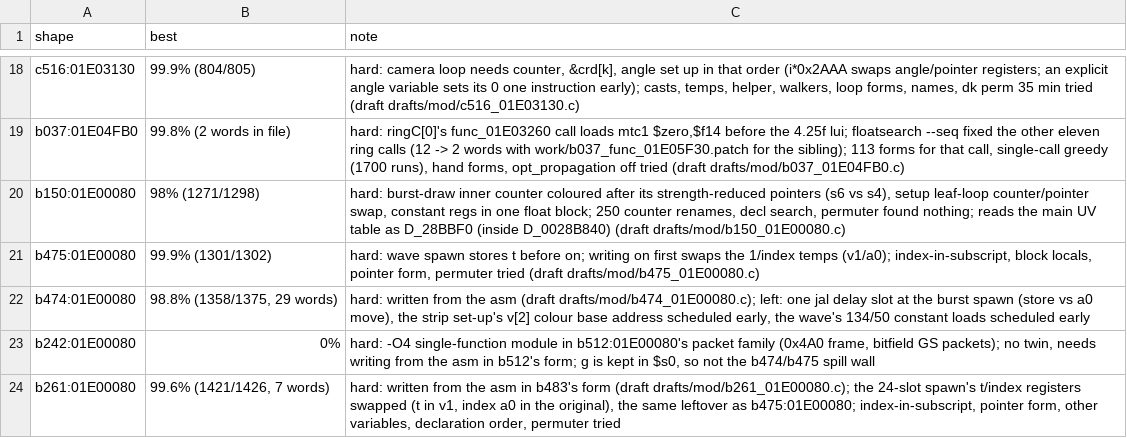
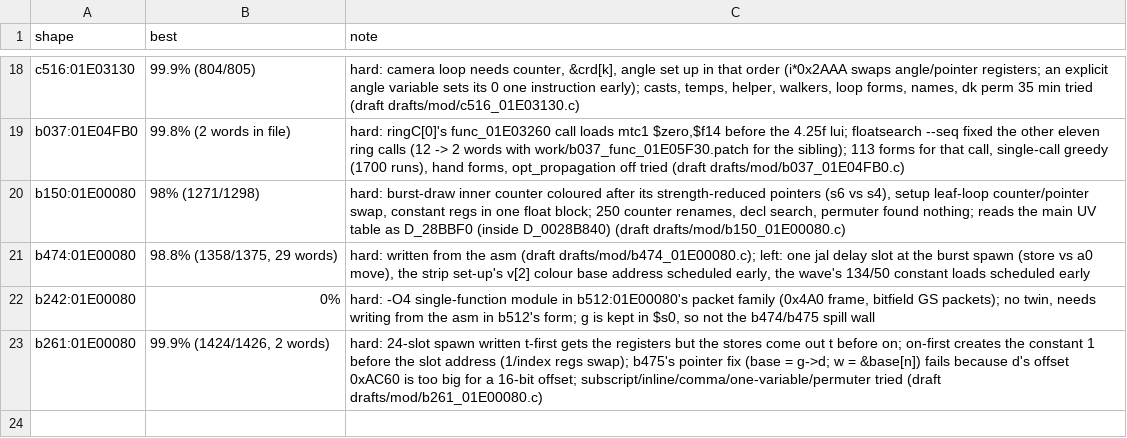
Before and after one commit to kira-502/dotr-decomp, a TSV file: config/module_notes.tsv, drawn as a sheet; only a part is shown, gaps mark what is left out.

```diff
--- a/config/module_notes.tsv
+++ b/config/module_notes.tsv
@@ -20,5 +20,4 @@ b037:01E04FB0	99.8% (2 words in file)	hard: ringC[0]'s func_01E03260 call loads
 b150:01E00080	98% (1271/1298)	hard: burst-draw inner counter coloured after its strength-reduced pointers (s6 vs s4), setup leaf-loop counter/pointer swap, constant regs in one float block; 250 counter renames, decl search, permuter found nothing; reads the main UV table as D_28BBF0 (inside D_0028B840) (draft drafts/mod/b150_01E00080.c)
-b475:01E00080	99.9% (1301/1302)	hard: wave spawn stores t before on; writing on first swaps the 1/index temps (v1/a0); index-in-subscript, block locals, pointer form, permuter tried (draft drafts/mod/b475_01E00080.c)
 b474:01E00080	98.8% (1358/1375, 29 words)	hard: written from the asm (draft drafts/mod/b474_01E00080.c); left: one jal delay slot at the burst spawn (store vs a0 move), the strip set-up's v[2] colour base address scheduled early, the wave's 134/50 constant loads scheduled early
 b242:01E00080	0%	hard: -O4 single-function module in b512:01E00080's packet family (0x4A0 frame, bitfield GS packets); no twin, needs writing from the asm in b512's form; g is kept in $s0, so not the b474/b475 spill wall
-b261:01E00080	99.6% (1421/1426, 7 words)	hard: written from the asm in b483's form (draft drafts/mod/b261_01E00080.c); the 24-slot spawn's t/index registers swapped (t in v1, index a0 in the original), the same leftover as b475:01E00080; index-in-subscript, pointer form, other variables, declaration order, permuter tried
+b261:01E00080	99.9% (1424/1426, 2 words)	hard: 24-slot spawn written t-first gets the registers but the stores come out t before on; on-first creates the constant 1 before the slot address (1/index regs swap); b475's pointer fix (base = g->d; w = &base[n]) fails because d's offset 0xAC60 is too big for a 16-bit offset; subscript/inline/comma/one-variable/permuter tried (draft drafts/mod/b261_01E00080.c)
```
Also changed, not shown: 3 other files.
